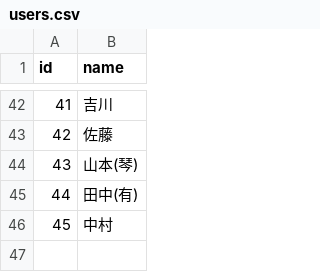
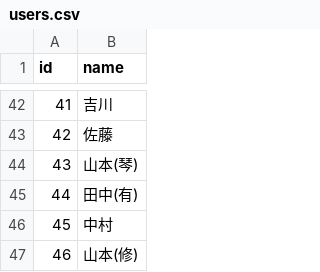
Before and after one commit to KazYam1001/pair_maker, a CSV file: db/csv/users.csv, drawn as a sheet; only a part is shown, gaps mark what is left out.

Commit message:
update users.csv 191022

```diff
--- a/db/csv/users.csv
+++ b/db/csv/users.csv
@@ -46 +46,2 @@ id,name
 45,中村
+46,山本(修)
```
